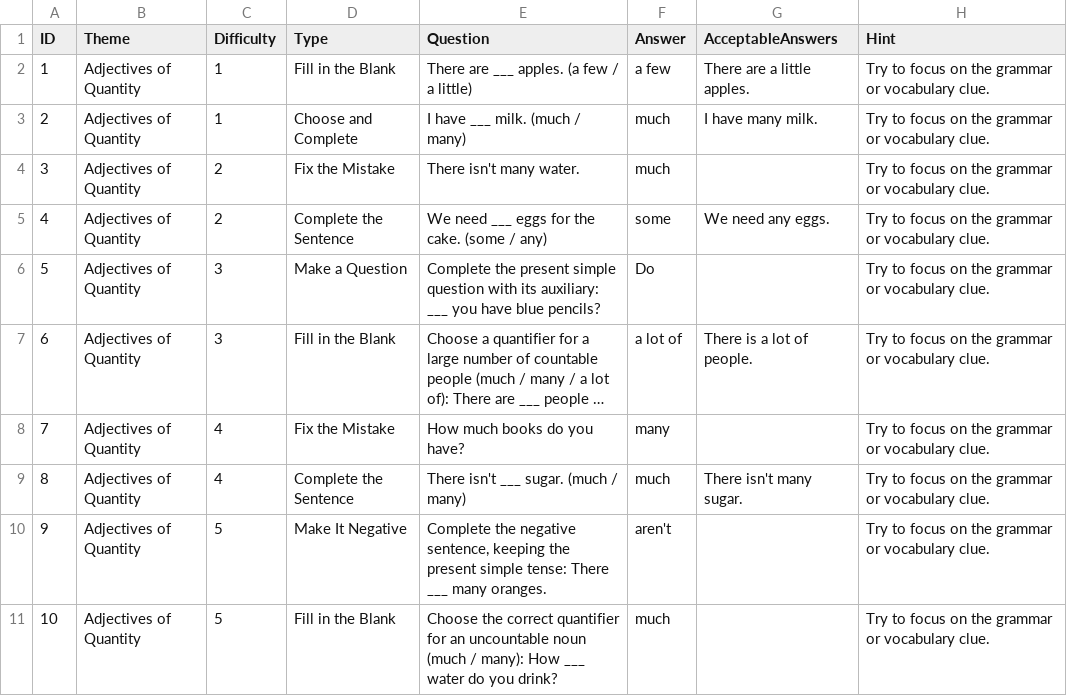
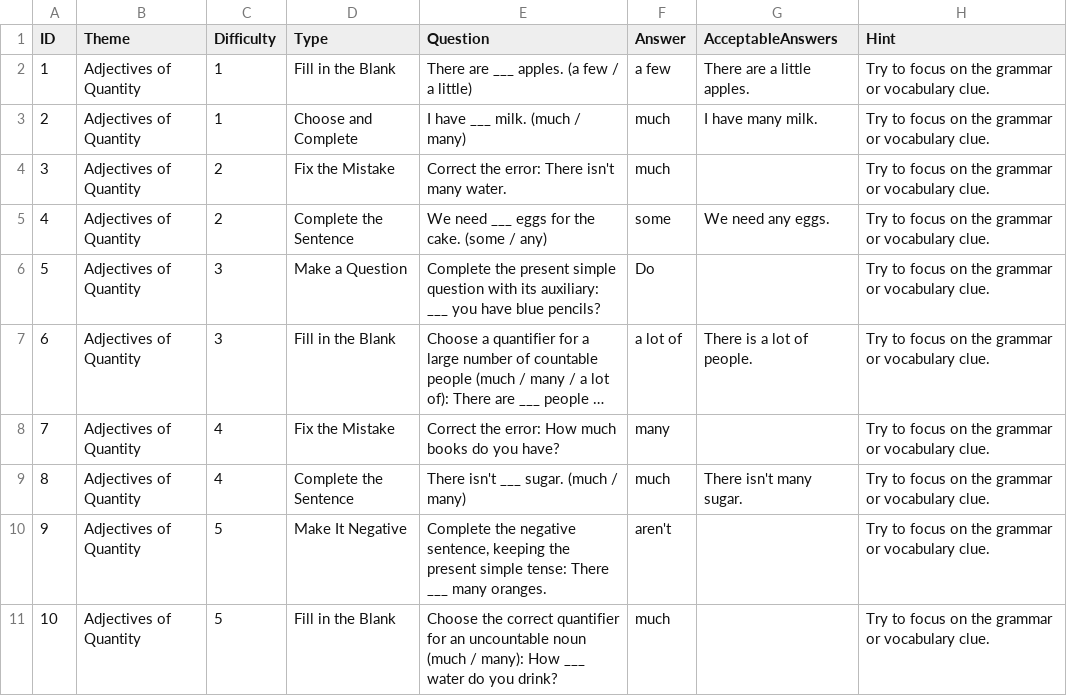
Before and after one commit to stephenfagen/english-quest, a CSV file: A1_Adjectives_of_Quantity.csv, drawn as a sheet; long unchanged cells end in …; the diff names each change by its address in the sheet, - before the commit and + after, or states it on an @@ line.

Commit message:
Add a neutral error-correction cue

```diff
--- a/A1_Adjectives_of_Quantity.csv
+++ b/A1_Adjectives_of_Quantity.csv
-E4 (Question): There isn't many water.
+E4 (Question): Correct the error: There isn't many water.
-E8 (Question): How much books do you have?
+E8 (Question): Correct the error: How much books do you have?
```
